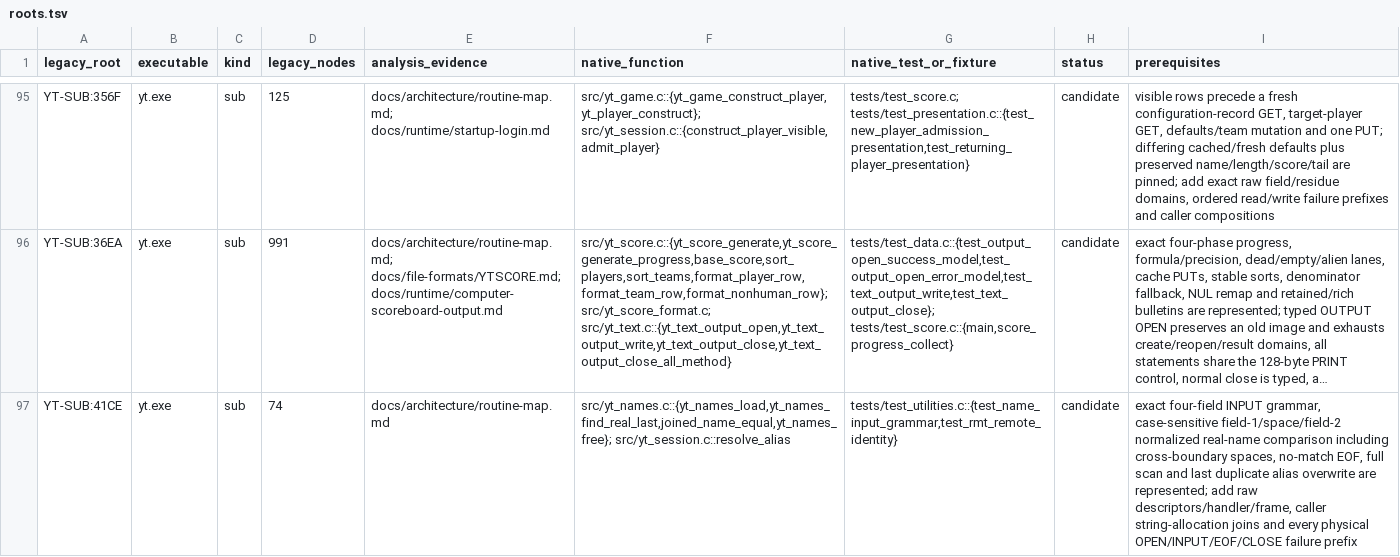
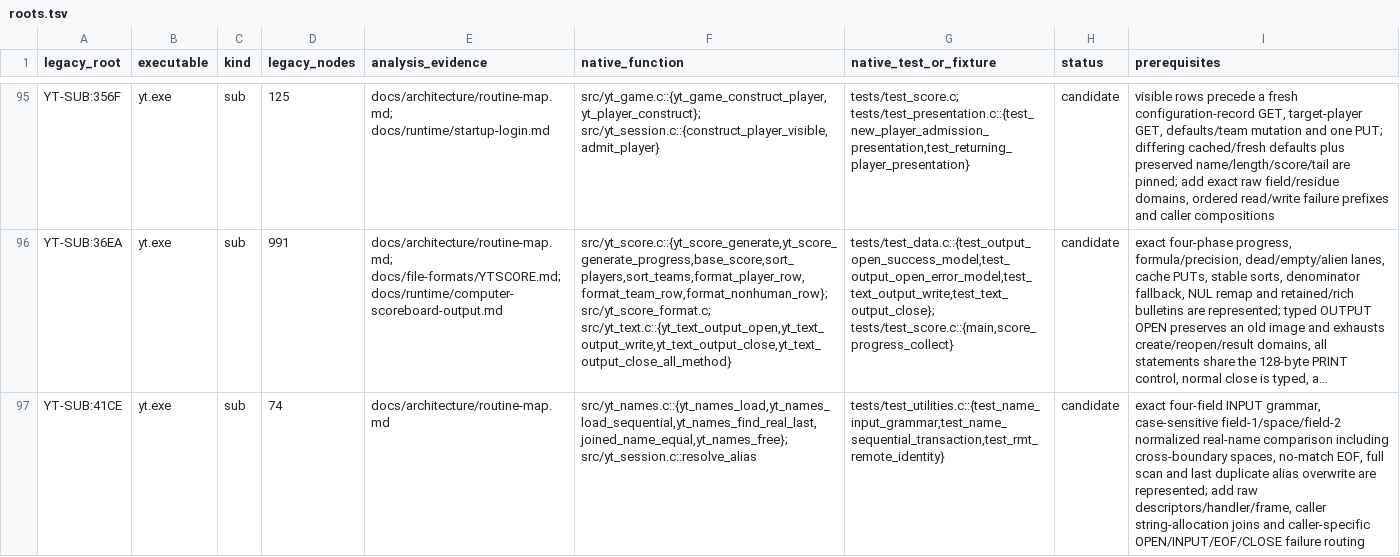
Before and after one commit to RealDeuce/yt, a TSV file: implementation-coverage/roots.tsv, drawn as a sheet; only a part is shown, gaps mark what is left out; long unchanged cells end in …; the diff covers the shown part only; the diff names each change by its address in the sheet, - before the commit and + after, or states it on an @@ line.

Commit message:
Use typed YTNAME input stream

```diff
--- a/implementation-coverage/roots.tsv
+++ b/implementation-coverage/roots.tsv
-F97 (native_function): src/yt_names.c::{yt_names_load,yt_names_find_real_last,joined_name_equal,yt_names_free}; src/yt_session.c::resolve_alias
+F97 (native_function): src/yt_names.c::{yt_names_load,yt_names_load_sequential,yt_names_find_real_last,joined_name_equal,yt_names_free}; src/yt_session.c::resolve_alias
-G97 (native_test_or_fixture): tests/test_utilities.c::{test_name_input_grammar,test_rmt_remote_identity}
+G97 (native_test_or_fixture): tests/test_utilities.c::{test_name_input_grammar,test_name_sequential_transaction,test_rmt_remote_identity}
-I97 (prerequisites): …joins and every physical OPEN/INPUT/EOF/CLOSE failure prefix
+I97 (prerequisites): …joins and caller-specific OPEN/INPUT/EOF/CLOSE failure routing
```
Also changed, not shown: 6 edited cells elsewhere in this file, 7 other files.
